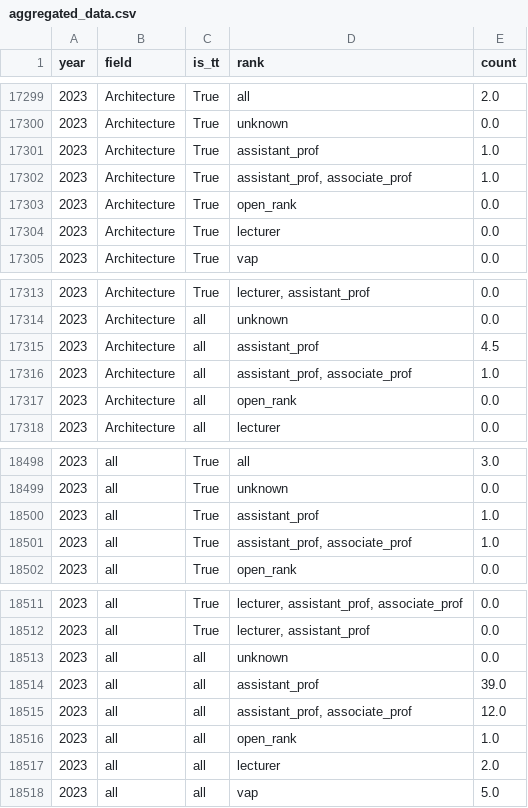
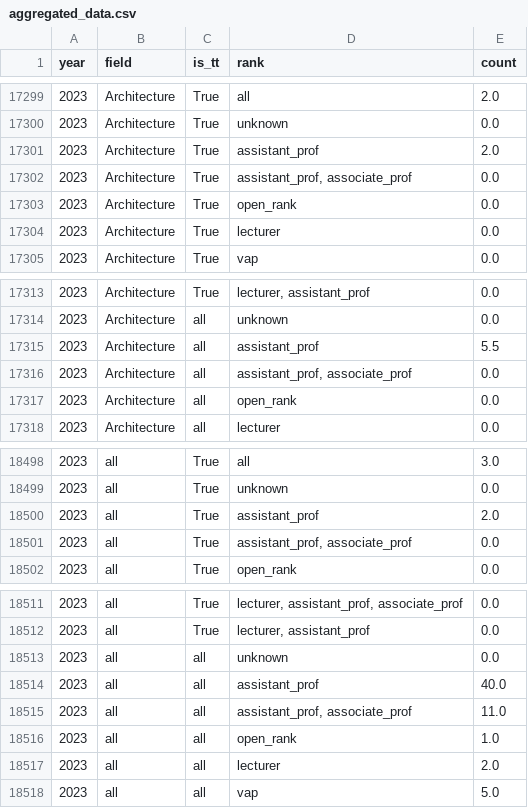
Before and after one commit to stephanietuerk/art-history-jobs, a CSV file: data-processor/data/main/aggregated_data.csv, drawn as a sheet; only a part is shown, gaps mark what is left out.

Commit message:
update ranks

```diff
--- a/data-processor/data/main/aggregated_data.csv
+++ b/data-processor/data/main/aggregated_data.csv
@@ -17300,4 +17300,4 @@ year,field,is_tt,rank,count
 2023,Architecture,True,unknown,0.0
-2023,Architecture,True,assistant_prof,1.0
-2023,Architecture,True,"assistant_prof, associate_prof",1.0
+2023,Architecture,True,assistant_prof,2.0
+2023,Architecture,True,"assistant_prof, associate_prof",0.0
 2023,Architecture,True,open_rank,0.0
@@ -17314,4 +17314,4 @@ year,field,is_tt,rank,count
 2023,Architecture,all,unknown,0.0
-2023,Architecture,all,assistant_prof,4.5
-2023,Architecture,all,"assistant_prof, associate_prof",1.0
+2023,Architecture,all,assistant_prof,5.5
+2023,Architecture,all,"assistant_prof, associate_prof",0.0
 2023,Architecture,all,open_rank,0.0
@@ -18499,4 +18499,4 @@ year,field,is_tt,rank,count
 2023,all,True,unknown,0.0
-2023,all,True,assistant_prof,1.0
-2023,all,True,"assistant_prof, associate_prof",1.0
+2023,all,True,assistant_prof,2.0
+2023,all,True,"assistant_prof, associate_prof",0.0
 2023,all,True,open_rank,0.0
@@ -18513,4 +18513,4 @@ year,field,is_tt,rank,count
 2023,all,all,unknown,0.0
-2023,all,all,assistant_prof,39.0
-2023,all,all,"assistant_prof, associate_prof",12.0
+2023,all,all,assistant_prof,40.0
+2023,all,all,"assistant_prof, associate_prof",11.0
 2023,all,all,open_rank,1.0
```
Also changed, not shown: 1 other file.
